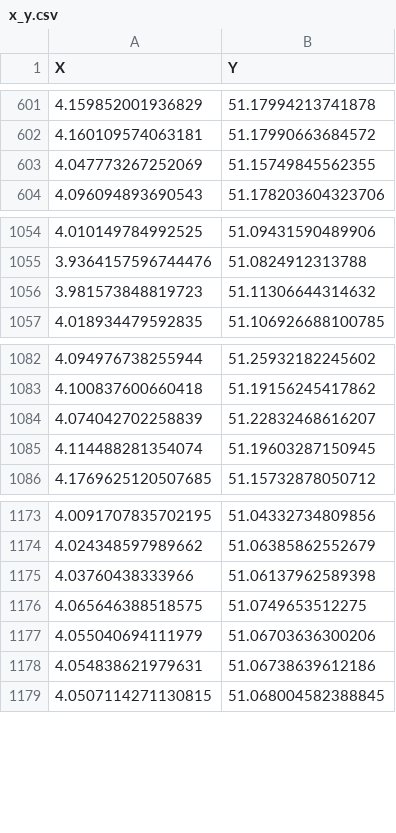
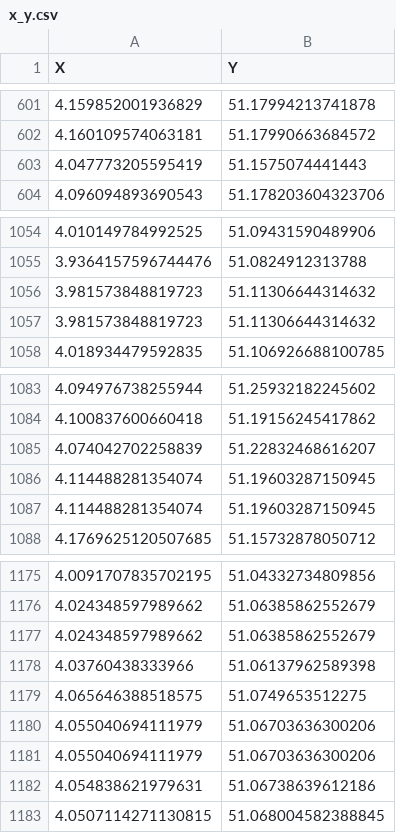
Before and after one commit to inbo/data-publication, a CSV file: datasets/eikenprocessierups-occurrences/data/interim/x_y.csv, drawn as a sheet; only a part is shown, gaps mark what is left out; removed rows and columns are numbered as before the commit, all else as after; the diff names each change by its address in the sheet, - before the commit and + after, or states it on an @@ line.

Commit message:
update data ~oak processianary

```diff
--- a/datasets/eikenprocessierups-occurrences/data/interim/x_y.csv
+++ b/datasets/eikenprocessierups-occurrences/data/interim/x_y.csv
-row 603: 4.047773267252069 | 51.15749845562355
+row 603: 4.047773205595419 | 51.1575074441443
+row 1057: 3.981573848819723 | 51.11306644314632
+row 1086: 4.114488281354074 | 51.19603287150945
+row 1177: 4.024348597989662 | 51.06385862552679
+row 1180: 4.055040694111979 | 51.06703636300206
```
Also changed, not shown: 1 other file.
